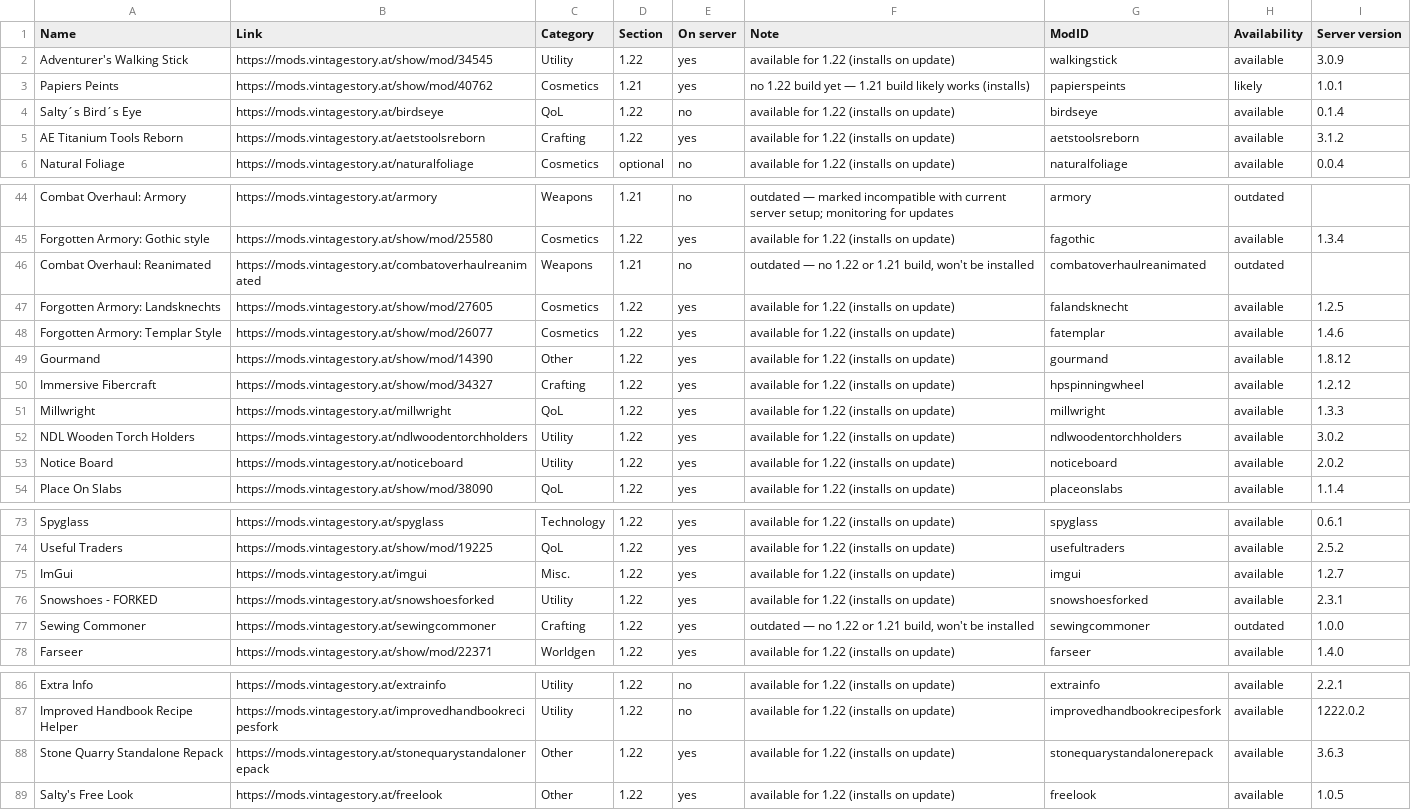
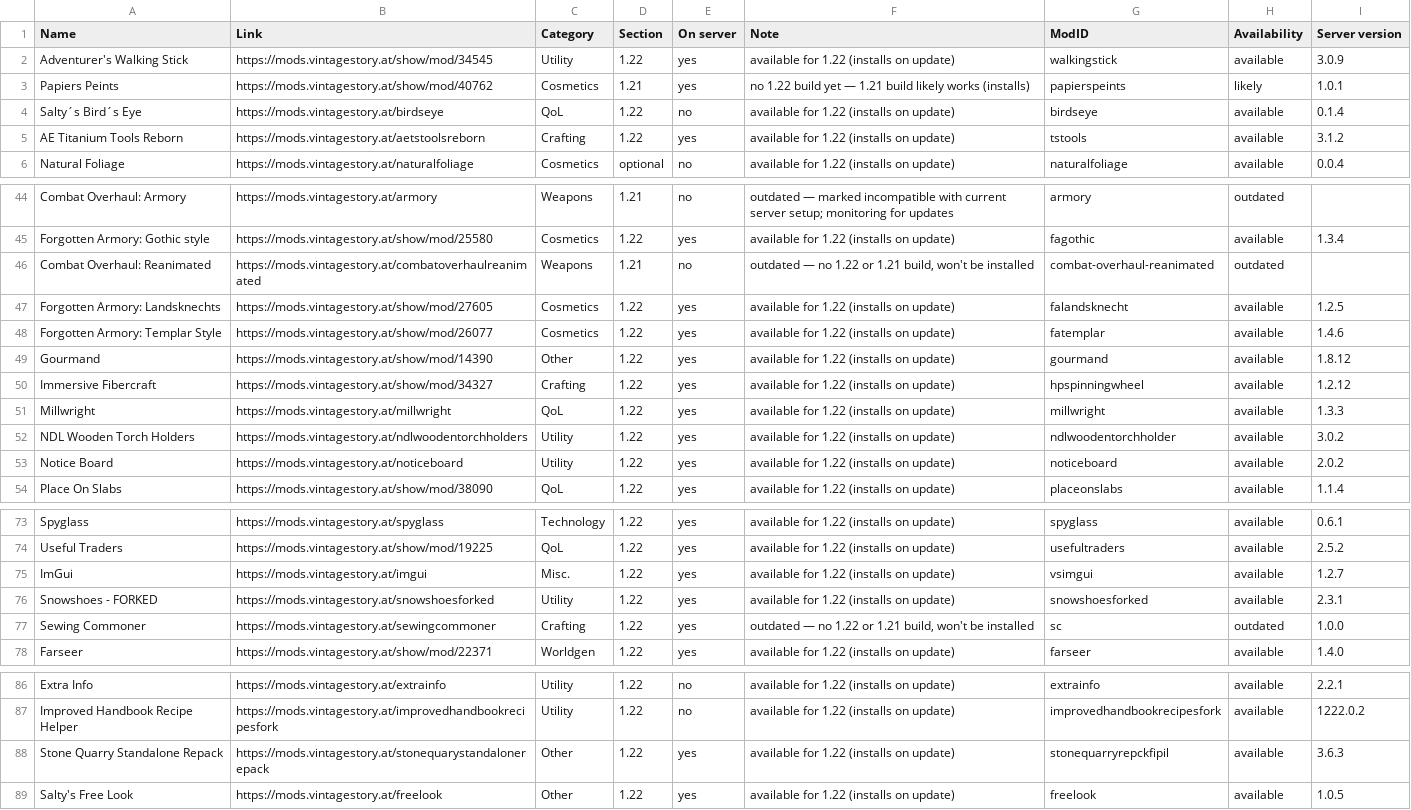
Before and after one commit to ConnyZs/VintageStory, a CSV file: Vintage Story Dashboard Data.csv, drawn as a sheet; only a part is shown, gaps mark what is left out; the diff covers the shown part only.

```diff
--- a/Vintage Story Dashboard Data.csv
+++ b/Vintage Story Dashboard Data.csv
@@ -4,3 +4,3 @@ Papiers Peints,https://mods.vintagestory.at/show/mod/40762,Cosmetics,1.21,yes,no
 Salty´s Bird´s Eye,https://mods.vintagestory.at/birdseye,QoL,1.22,no,available for 1.22 (installs on update),birdseye,available,0.1.4
-AE Titanium Tools Reborn,https://mods.vintagestory.at/aetstoolsreborn,Crafting,1.22,yes,available for 1.22 (installs on update),aetstoolsreborn,available,3.1.2
+AE Titanium Tools Reborn,https://mods.vintagestory.at/aetstoolsreborn,Crafting,1.22,yes,available for 1.22 (installs on update),tstools,available,3.1.2
 Natural Foliage,https://mods.vintagestory.at/naturalfoliage,Cosmetics,optional,no,available for 1.22 (installs on update),naturalfoliage,available,0.0.4
@@ -45,3 +45,3 @@ Combat Overhaul: Armory,https://mods.vintagestory.at/armory,Weapons,1.21,no,outd
 Forgotten Armory: Gothic style,https://mods.vintagestory.at/show/mod/25580,Cosmetics,1.22,yes,available for 1.22 (installs on update),fagothic,available,1.3.4
-Combat Overhaul: Reanimated,https://mods.vintagestory.at/combatoverhaulreanimated,Weapons,1.21,no,"outdated — no 1.22 or 1.21 build, won't be installed",combatoverhaulreanimated,outdated,
+Combat Overhaul: Reanimated,https://mods.vintagestory.at/combatoverhaulreanimated,Weapons,1.21,no,"outdated — no 1.22 or 1.21 build, won't be installed",combat-overhaul-reanimated,outdated,
 Forgotten Armory: Landsknechts,https://mods.vintagestory.at/show/mod/27605,Cosmetics,1.22,yes,available for 1.22 (installs on update),falandsknecht,available,1.2.5
@@ -51,3 +51,3 @@ Immersive Fibercraft,https://mods.vintagestory.at/show/mod/34327,Crafting,1.22,y
 Millwright,https://mods.vintagestory.at/millwright,QoL,1.22,yes,available for 1.22 (installs on update),millwright,available,1.3.3
-NDL Wooden Torch Holders,https://mods.vintagestory.at/ndlwoodentorchholders,Utility,1.22,yes,available for 1.22 (installs on update),ndlwoodentorchholders,available,3.0.2
+NDL Wooden Torch Holders,https://mods.vintagestory.at/ndlwoodentorchholders,Utility,1.22,yes,available for 1.22 (installs on update),ndlwoodentorchholder,available,3.0.2
 Notice Board,https://mods.vintagestory.at/noticeboard,Utility,1.22,yes,available for 1.22 (installs on update),noticeboard,available,2.0.2
@@ -74,5 +74,5 @@ Spyglass,https://mods.vintagestory.at/spyglass,Technology,1.22,yes,available for
 Useful Traders,https://mods.vintagestory.at/show/mod/19225,QoL,1.22,yes,available for 1.22 (installs on update),usefultraders,available,2.5.2
-ImGui,https://mods.vintagestory.at/imgui,Misc.,1.22,yes,available for 1.22 (installs on update),imgui,available,1.2.7
+ImGui,https://mods.vintagestory.at/imgui,Misc.,1.22,yes,available for 1.22 (installs on update),vsimgui,available,1.2.7
 Snowshoes - FORKED,https://mods.vintagestory.at/snowshoesforked,Utility,1.22,yes,available for 1.22 (installs on update),snowshoesforked,available,2.3.1
-Sewing Commoner,https://mods.vintagestory.at/sewingcommoner,Crafting,1.22,yes,"outdated — no 1.22 or 1.21 build, won't be installed",sewingcommoner,outdated,1.0.0
+Sewing Commoner,https://mods.vintagestory.at/sewingcommoner,Crafting,1.22,yes,"outdated — no 1.22 or 1.21 build, won't be installed",sc,outdated,1.0.0
 Farseer,https://mods.vintagestory.at/show/mod/22371,Worldgen,1.22,yes,available for 1.22 (installs on update),farseer,available,1.4.0
@@ -87,3 +87,3 @@ Extra Info,https://mods.vintagestory.at/extrainfo,Utility,1.22,no,available for
 Improved Handbook Recipe Helper,https://mods.vintagestory.at/improvedhandbookrecipesfork,Utility,1.22,no,available for 1.22 (installs on update),improvedhandbookrecipesfork,available,1222.0.2
-Stone Quarry Standalone Repack,https://mods.vintagestory.at/stonequarystandalonerepack,Other,1.22,yes,available for 1.22 (installs on update),stonequarystandalonerepack,available,3.6.3
+Stone Quarry Standalone Repack,https://mods.vintagestory.at/stonequarystandalonerepack,Other,1.22,yes,available for 1.22 (installs on update),stonequarryrepckfipil,available,3.6.3
 Salty's Free Look,https://mods.vintagestory.at/freelook,Other,1.22,yes,available for 1.22 (installs on update),freelook,available,1.0.5
```
Also changed, not shown: 7 added rows, 17 removed rows and 9 edited cells elsewhere in this file, 1 other file.
